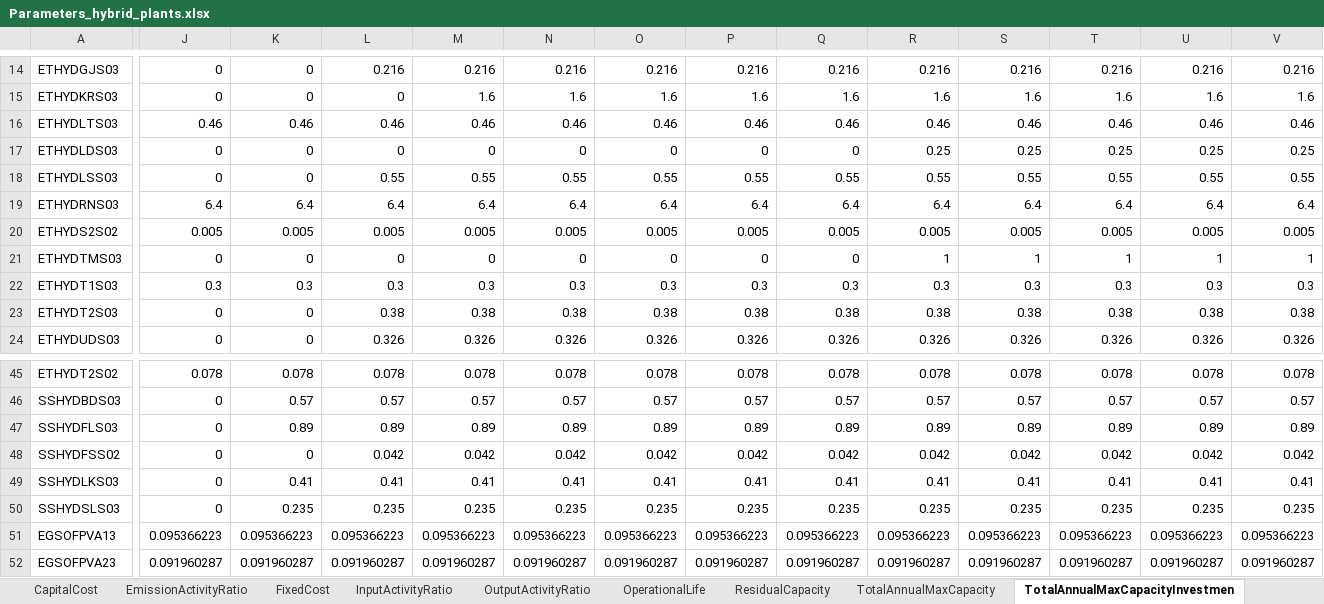
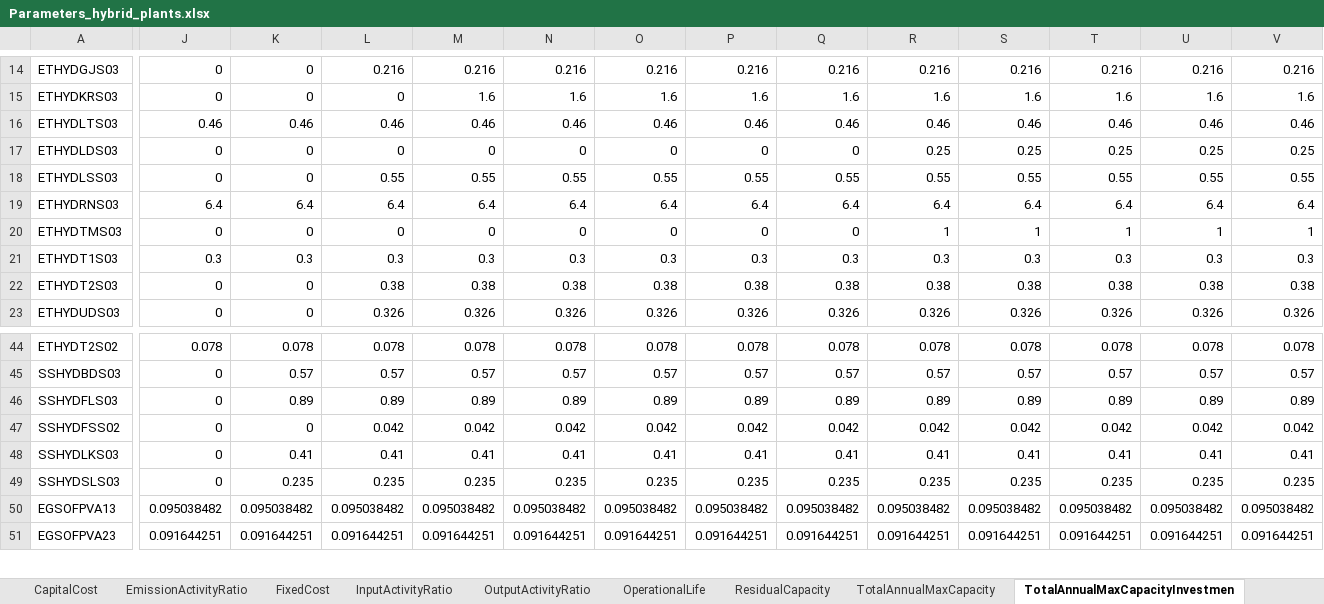
Before and after one commit to apieruzzi/TEMBA_FPV, an Excel workbook: HydroFPV_plants/InputFilesCreation/main/Parameters_hybrid_plants.xlsx, sheet TotalAnnualMaxCapacityInvestmen, drawn as a sheet; only a part is shown, gaps mark what is left out; values as stored, in another font and other column widths than the file's, no borders; removed rows and columns are numbered as before the commit, all else as after; rows hold the shown columns only; the diff covers the shown part only; the diff names each change by its address in the sheet, - before the commit and + after, or states it on an @@ line.

Commit message:
changes model
- Added capacity of one tech unit
- Added capital cost disaggregation for hydro
- Added constraints for existing dams between 2015 and 2023

```diff
--- a/HydroFPV_plants/InputFilesCreation/main/Parameters_hybrid_plants.xlsx (sheet TotalAnnualMaxCapacityInvestmen)
+++ b/HydroFPV_plants/InputFilesCreation/main/Parameters_hybrid_plants.xlsx (sheet TotalAnnualMaxCapacityInvestmen)
-row 20: ETHYDS2S02 | 0.005 | 0.005 | 0.005 | 0.005 | 0.005 | 0.005 | 0.005 | 0.005 | 0.005 | 0.005 | 0.005 | 0.005 | 0.005
-J50: 0.095366223
+J50: 0.095038482
-K50: 0.095366223
+K50: 0.095038482
-L50: 0.095366223
+L50: 0.095038482
-M50: 0.095366223
+M50: 0.095038482
-N50: 0.095366223
+N50: 0.095038482
-O50: 0.095366223
+O50: 0.095038482
-P50: 0.095366223
+P50: 0.095038482
-Q50: 0.095366223
+Q50: 0.095038482
-R50: 0.095366223
+R50: 0.095038482
-S50: 0.095366223
+S50: 0.095038482
-T50: 0.095366223
+T50: 0.095038482
-U50: 0.095366223
+U50: 0.095038482
-V50: 0.095366223
+V50: 0.095038482
-J51: 0.091960287
+J51: 0.091644251
-K51: 0.091960287
+K51: 0.091644251
-L51: 0.091960287
+L51: 0.091644251
-M51: 0.091960287
+M51: 0.091644251
-N51: 0.091960287
+N51: 0.091644251
-O51: 0.091960287
+O51: 0.091644251
-P51: 0.091960287
+P51: 0.091644251
-Q51: 0.091960287
+Q51: 0.091644251
-R51: 0.091960287
+R51: 0.091644251
-S51: 0.091960287
+S51: 0.091644251
-T51: 0.091960287
+T51: 0.091644251
-U51: 0.091960287
+U51: 0.091644251
-V51: 0.091960287
+V51: 0.091644251
```
Also changed, not shown: 1 added row, 1 removed row and 1603 edited cells elsewhere in this sheet, sheet CapitalCost, sheet TotalAnnualMaxCapacity, sheet CapacityFactor, sheet OutputActivityRatio, sheet InputActivityRatio, sheet EmissionActivityRatio, 7 more sheets, other sheet tabs, HydroFPV_plants/CombinedTechsCreation/CombinedHydroSolar.xlsx, HydroFPV_plants/InputFilesCreation/other input files/readable.xlsx, 12 other files.
